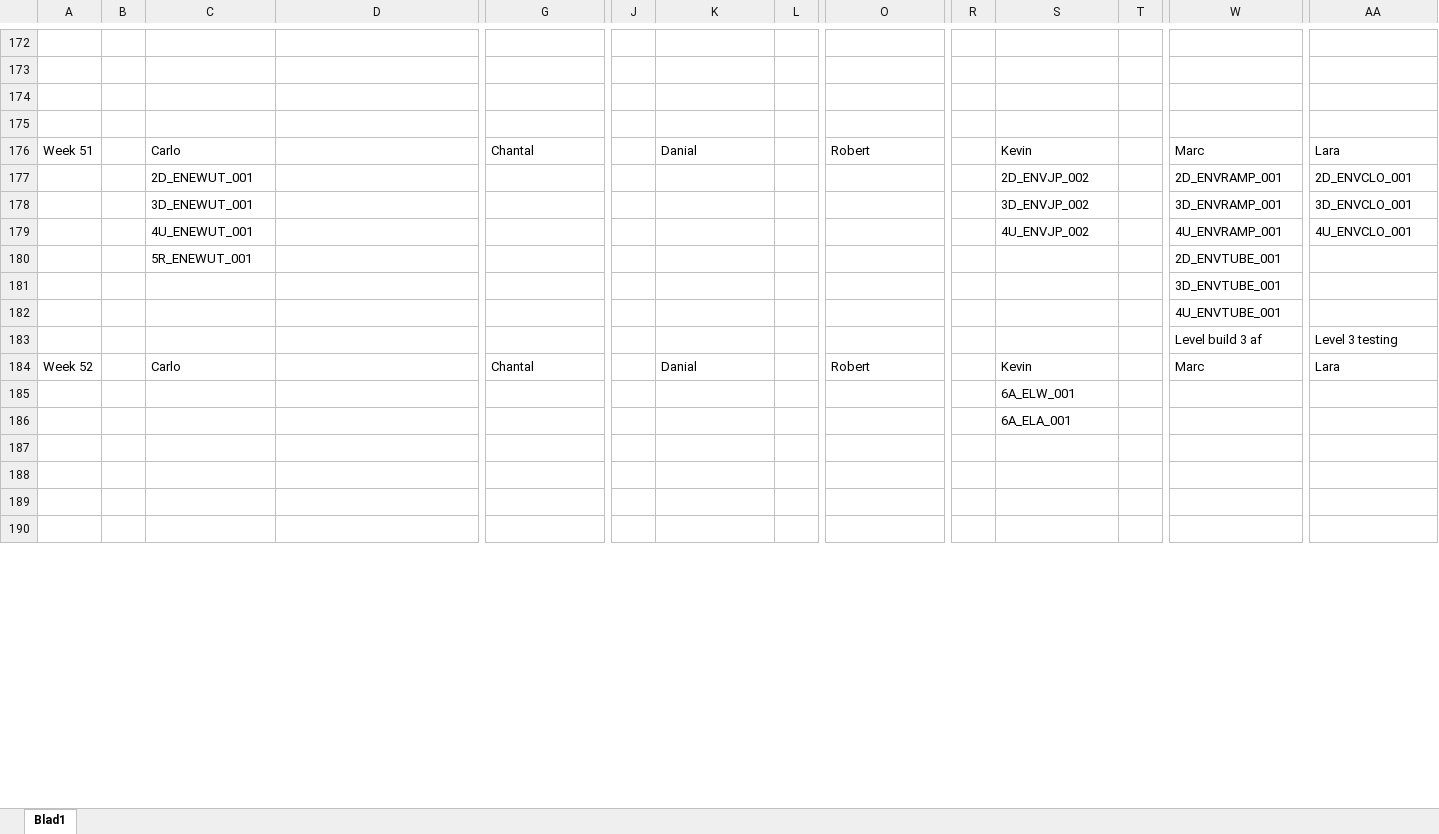
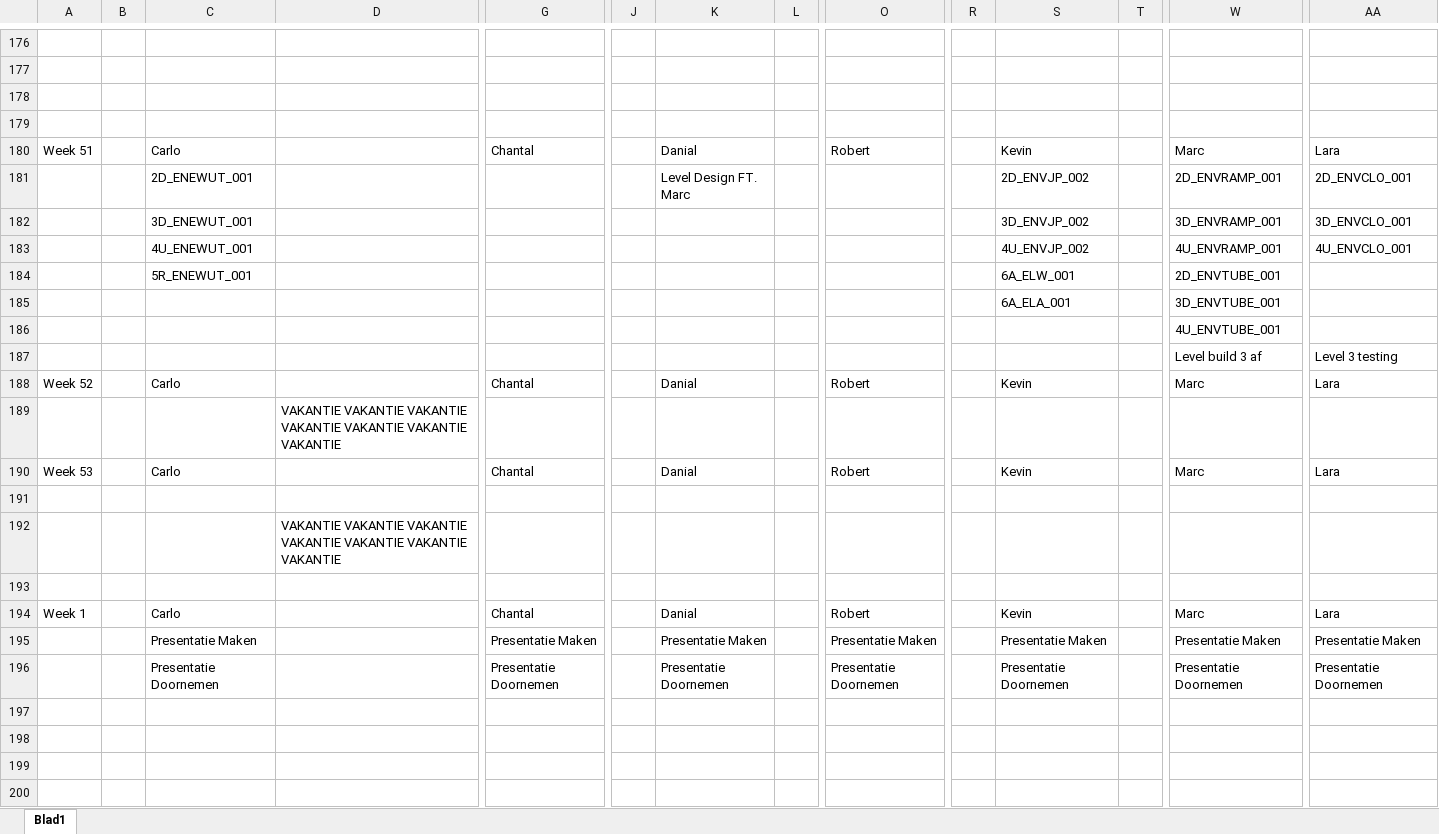
Before and after one commit to DanialVEVO/Gamelab1, an Excel workbook: Planning/Planning.xlsx, sheet Blad1, drawn as a sheet; only a part is shown, gaps mark what is left out; values as stored, in another font and other column widths than the file's, no cell formats; conditional formats not drawn; addresses are those after the commit; rows hold the shown columns only; the diff covers the shown part only; the diff names each change by its address in the sheet, - before the commit and + after, or states it on an @@ line.

Commit message:
Planning en de Asset , Toolbox en je moeder
Je moeder riijmt op asset
-rief 2015

```diff
--- a/Planning/Planning.xlsx (sheet Blad1)
+++ b/Planning/Planning.xlsx (sheet Blad1)
-K181: (empty)
+K181: Level Design FT. Marc
-S184: (empty)
+S184: 6A_ELW_001
-S185: (empty)
+S185: 6A_ELA_001
+row 189:  |  |  | VAKANTIE VAKANTIE VAKANTIE VAKANTIE VAKANTIE VAKANTIE VAKANTIE
+row 190: Week 53 |  | Carlo |  | Chantal |  | Danial |  | Robert |  | Kevin |  | Marc | Lara
-S191: 6A_ELW_001
+S191: (empty)
+row 192:  |  |  | VAKANTIE VAKANTIE VAKANTIE VAKANTIE VAKANTIE VAKANTIE VAKANTIE
-S193: 6A_ELA_001
+S193: (empty)
+row 194: Week 1 |  | Carlo |  | Chantal |  | Danial |  | Robert |  | Kevin |  | Marc | Lara
+row 195:  |  | Presentatie Maken |  | Presentatie Maken |  | Presentatie Maken |  | Presentatie Maken |  | Presentatie Maken |  | Presentatie Maken | Presentatie Maken
+row 196:  |  | Presentatie Doornemen |  | Presentatie Doornemen |  | Presentatie Doornemen |  | Presentatie Doornemen |  | Presentatie Doornemen |  | Presentatie Doornemen | Presentatie Doornemen
```
Also changed, not shown: 14 added rows, 18 removed rows and 24 edited cells elsewhere in this sheet, cell formats, Planning/Assetlist.xlsx, 1 other file.
